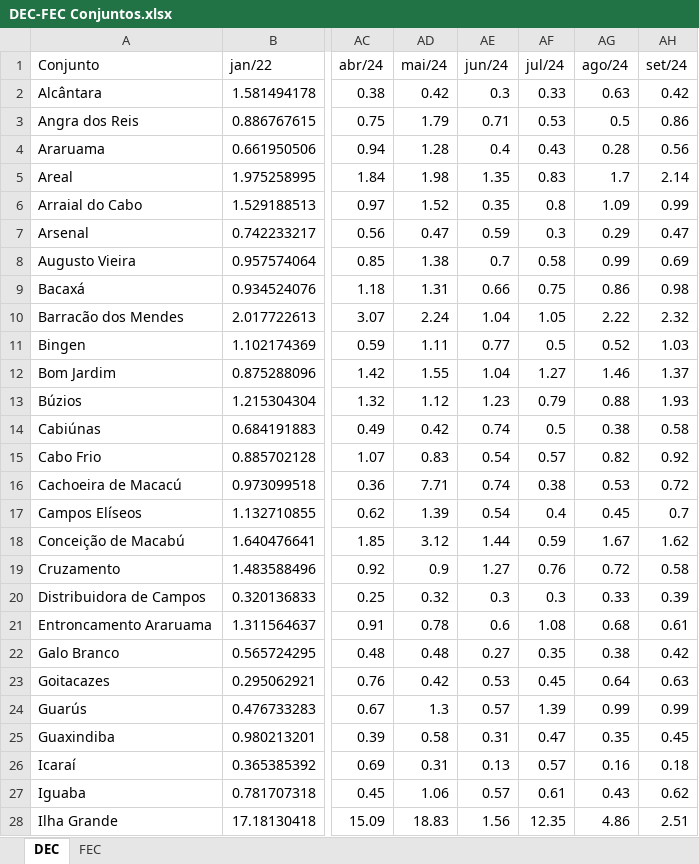
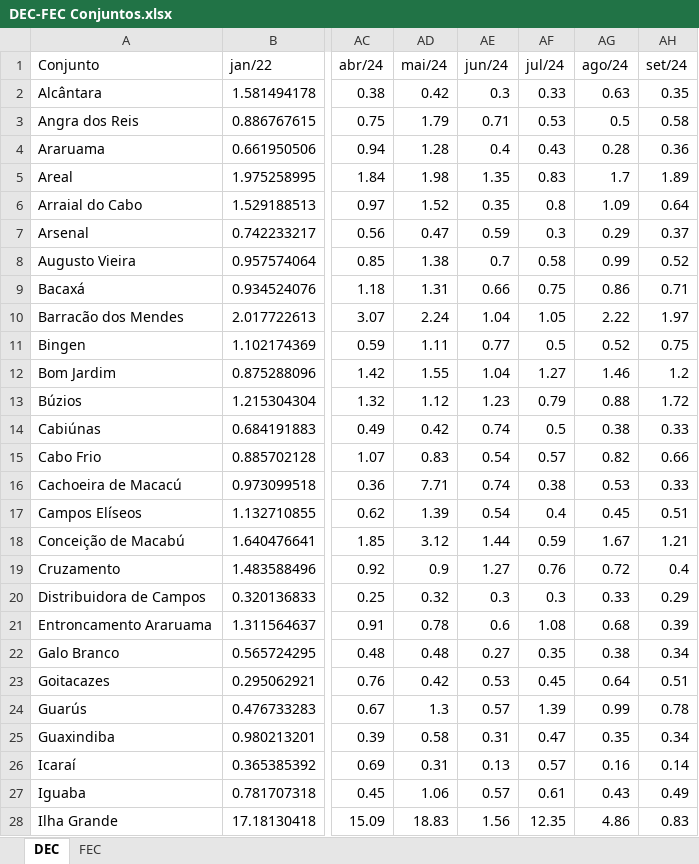
Before and after one commit to joaohenriquepires/deploy_dec_fec, an Excel workbook: DEC-FEC Conjuntos.xlsx, sheet DEC, drawn as a sheet; only a part is shown, gaps mark what is left out; values as stored, in another font and other column widths than the file's, no borders; the diff covers the shown part only; the diff names each change by its address in the sheet, - before the commit and + after, or states it on an @@ line.

Commit message:
commit_atualizacao_set/24

```diff
--- a/DEC-FEC Conjuntos.xlsx (sheet DEC)
+++ b/DEC-FEC Conjuntos.xlsx (sheet DEC)
-AH2 (set/24): 0.42
+AH2 (set/24): 0.35
-AH3 (set/24): 0.86
+AH3 (set/24): 0.58
-AH4 (set/24): 0.56
+AH4 (set/24): 0.36
-AH5 (set/24): 2.14
+AH5 (set/24): 1.89
-AH6 (set/24): 0.99
+AH6 (set/24): 0.64
-AH7 (set/24): 0.47
+AH7 (set/24): 0.37
-AH8 (set/24): 0.69
+AH8 (set/24): 0.52
-AH9 (set/24): 0.98
+AH9 (set/24): 0.71
-AH10 (set/24): 2.32
+AH10 (set/24): 1.97
-AH11 (set/24): 1.03
+AH11 (set/24): 0.75
-AH12 (set/24): 1.37
+AH12 (set/24): 1.2
-AH13 (set/24): 1.93
+AH13 (set/24): 1.72
-AH14 (set/24): 0.58
+AH14 (set/24): 0.33
-AH15 (set/24): 0.92
+AH15 (set/24): 0.66
-AH16 (set/24): 0.72
+AH16 (set/24): 0.33
-AH17 (set/24): 0.7
+AH17 (set/24): 0.51
-AH18 (set/24): 1.62
+AH18 (set/24): 1.21
-AH19 (set/24): 0.58
+AH19 (set/24): 0.4
-AH20 (set/24): 0.39
+AH20 (set/24): 0.29
-AH21 (set/24): 0.61
+AH21 (set/24): 0.39
-AH22 (set/24): 0.42
+AH22 (set/24): 0.34
-AH23 (set/24): 0.63
+AH23 (set/24): 0.51
-AH24 (set/24): 0.99
+AH24 (set/24): 0.78
-AH25 (set/24): 0.45
+AH25 (set/24): 0.34
-AH26 (set/24): 0.18
+AH26 (set/24): 0.14
-AH27 (set/24): 0.62
+AH27 (set/24): 0.49
-AH28 (set/24): 2.51
+AH28 (set/24): 0.83
```
Also changed, not shown: 51 edited cells elsewhere in this sheet, sheet FEC.
